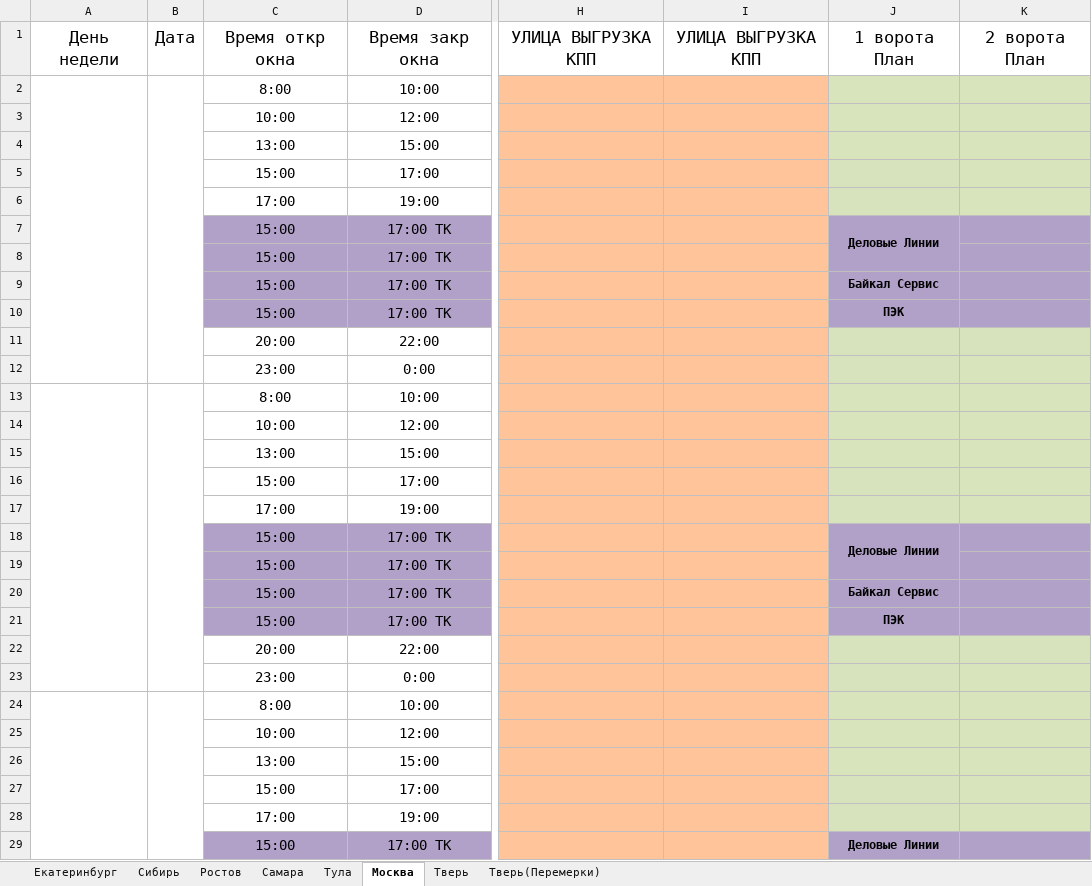
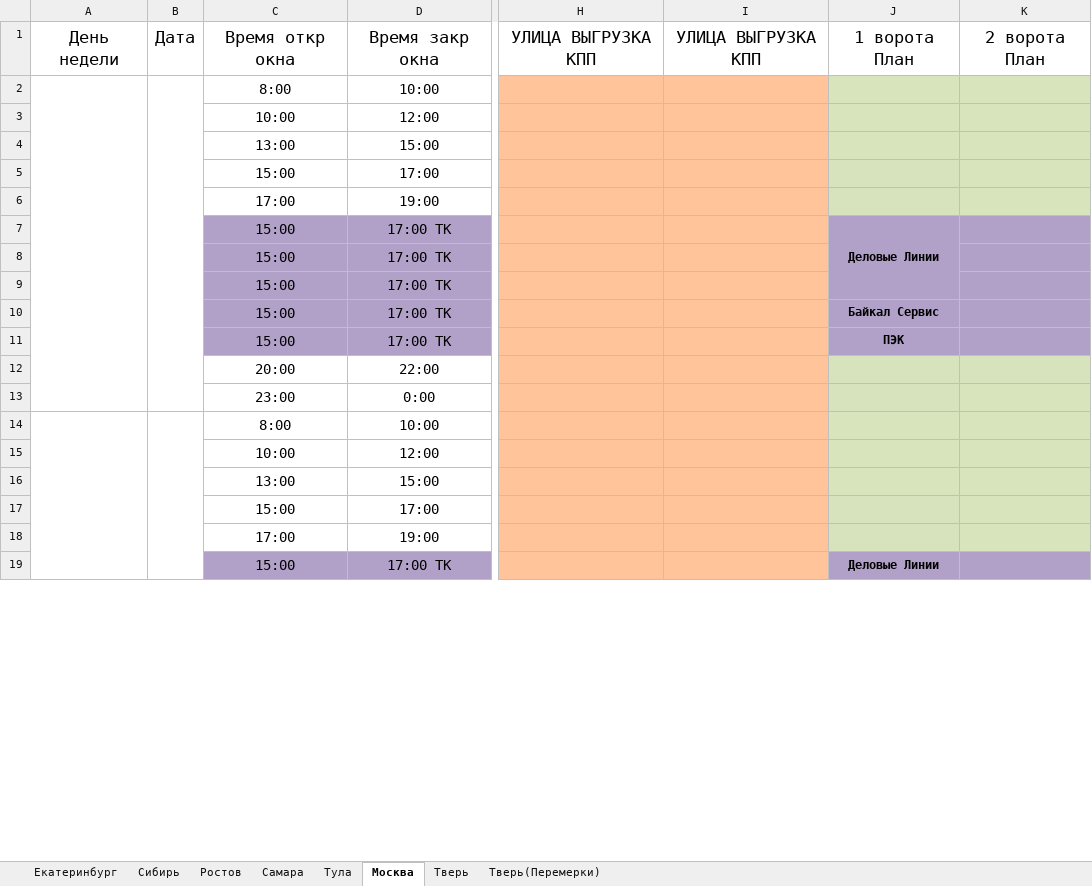
Before and after one commit to DimsKotov/Deadline-handler, an Excel workbook: public/template/Шаблон для загрузки окон диспетчера.xlsx, sheet Москва, drawn as a sheet; only a part is shown, gaps mark what is left out; values as stored, in another font and other column widths than the file's, no borders; removed rows and columns are numbered as before the commit, all else as after; the diff covers the shown part only; the diff names each change by its address in the sheet, - before the commit and + after, or states it on an @@ line.

```diff
--- a/public/template/Шаблон для загрузки окон диспетчера.xlsx (sheet Москва)
+++ b/public/template/Шаблон для загрузки окон диспетчера.xlsx (sheet Москва)
-A2:A12 merged
+A2:A13 merged
-B2:B12 merged
+B2:B13 merged
-J7:J8 merged
+J7:J9 merged
@@ row 9 moved to row 202: 15:00 @@
@@ row 10 moved to row 203: 15:00 @@
@@ row 11 moved to row 204: 20:00 @@
@@ row 12 moved to row 205: 23:00 @@
@@ row 13 moved to row 206: 8:00 @@
@@ row 14 moved to row 207: 10:00 @@
@@ row 15 moved to row 208: 13:00 @@
@@ row 16 moved to row 209: 15:00 @@
@@ row 17 moved to row 210: 17:00 @@
@@ row 18 moved to row 211: 15:00 @@
-A24:A34 merged
+A14:A25 merged
-B24:B34 merged
+B14:B25 merged
-J29:J30 merged
+J19:J21 merged
```
Also changed, not shown: 31 added rows, 130 moved rows and merged cells elsewhere in this sheet, sheet Тула, sheet Екатеринбург, sheet Самара, sheet Ростов, sheet Сибирь, 1 other file.
